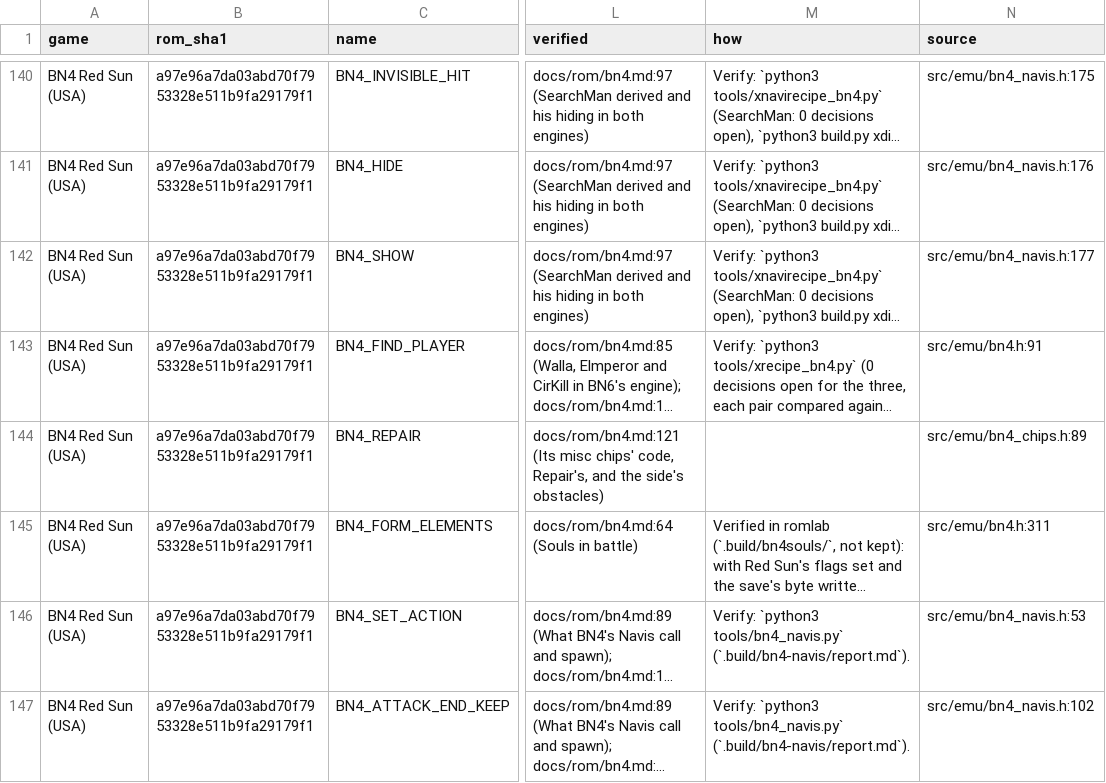
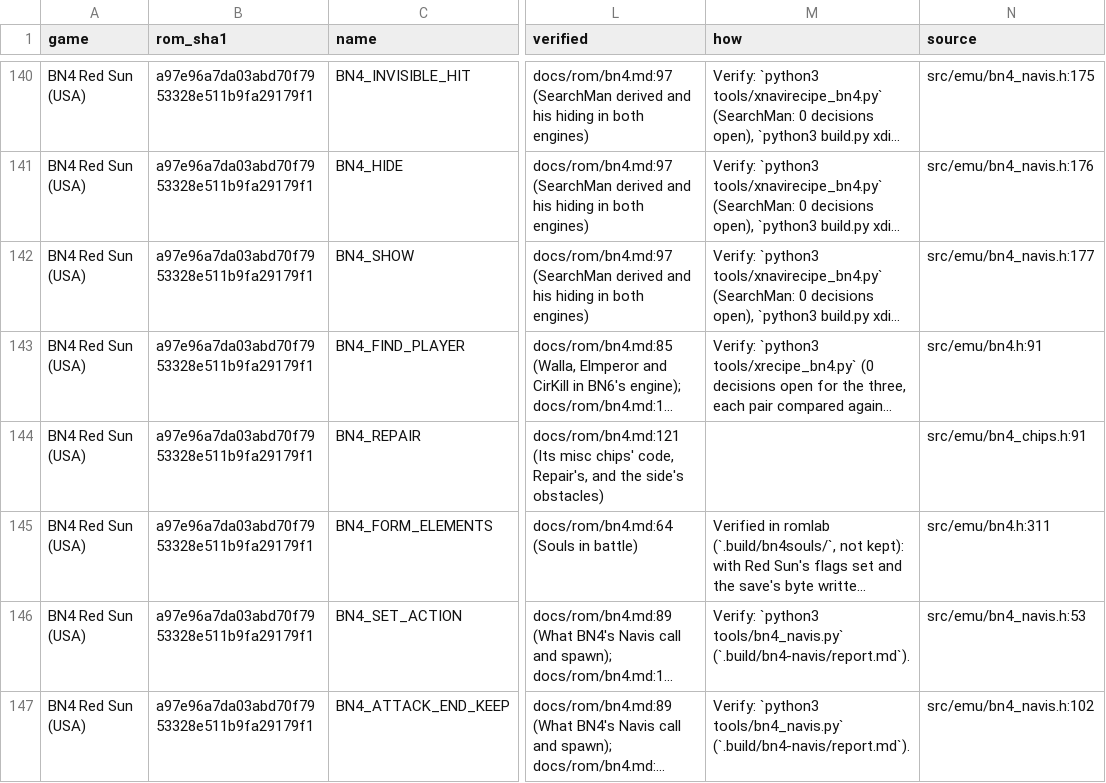
Before and after one commit to saschb2b/Mega-Man-Battle-Network-Cyberworld-Endless, a CSV file: docs/symbols/bn4-red-sun-us.csv, drawn as a sheet; only a part is shown, gaps mark what is left out; long unchanged cells end in …; the diff covers the shown part only; the diff names each change by its address in the sheet, - before the commit and + after, or states it on an @@ line.

```diff
--- a/docs/symbols/bn4-red-sun-us.csv
+++ b/docs/symbols/bn4-red-sun-us.csv
-N144 (source): src/emu/bn4_chips.h:89
+N144 (source): src/emu/bn4_chips.h:91
```
Also changed, not shown: 4 added rows and 18 edited cells elsewhere in this file, 15 other files.
